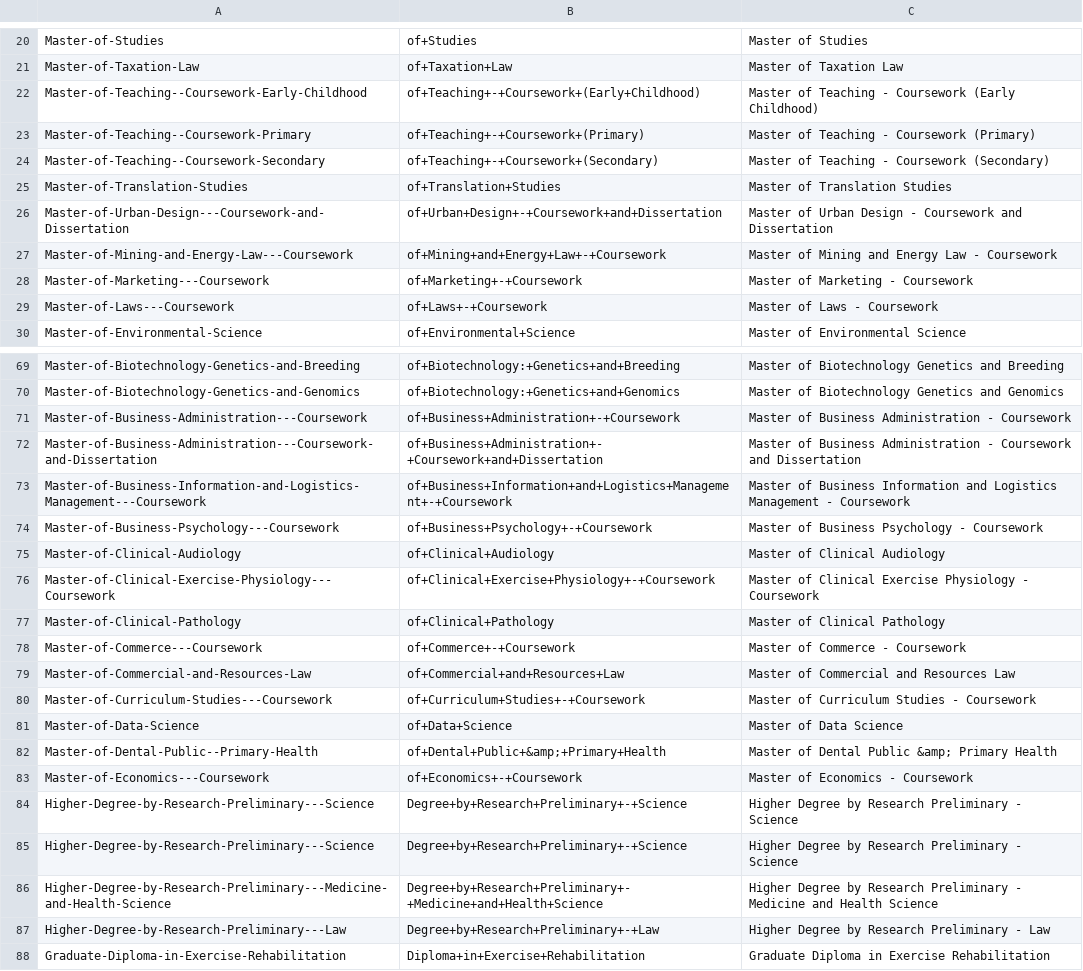
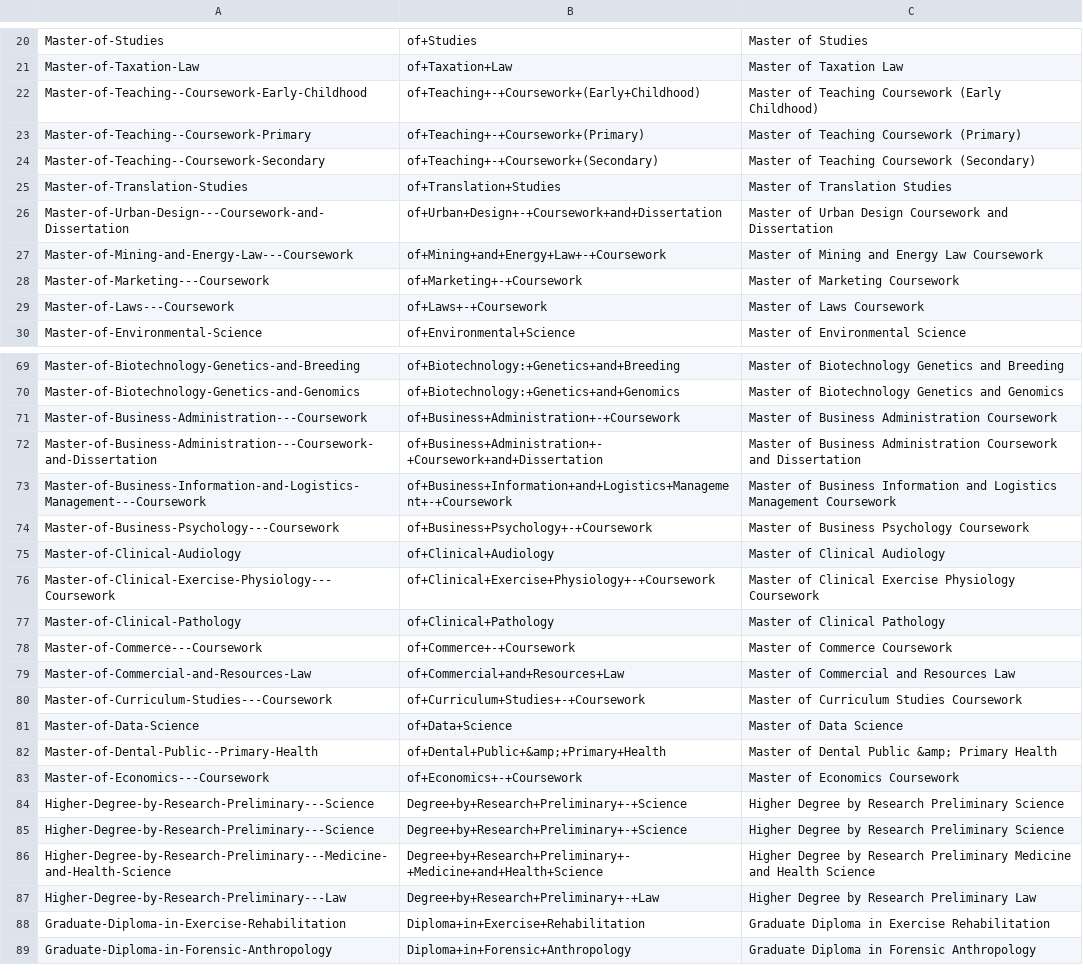
Before and after one commit to ThashinNaidoo/UWA-Future-Students, a CSV file: Parameters/bp06Parameters.csv, drawn as a sheet; only a part is shown, gaps mark what is left out; the shorter side is filled out with more unchanged rows; the diff covers the shown part only; the diff names each change by its address in the sheet, - before the commit and + after, or states it on an @@ line.

```diff
--- a/Parameters/bp06Parameters.csv
+++ b/Parameters/bp06Parameters.csv
-C22: …of Teaching - Coursework (Early…
+C22: …of Teaching Coursework (Early…
-C23: Master of Teaching - Coursework (Primary)
+C23: Master of Teaching Coursework (Primary)
-C24: Master of Teaching - Coursework (Secondary)
+C24: Master of Teaching Coursework (Secondary)
-C26: …Urban Design - Coursework and…
+C26: …Urban Design Coursework and…
-C27: Master of Mining and Energy Law - Coursework
+C27: Master of Mining and Energy Law Coursework
-C28: Master of Marketing - Coursework
+C28: Master of Marketing Coursework
-C29: Master of Laws - Coursework
+C29: Master of Laws Coursework
-C71: Master of Business Administration - Coursework
+C71: Master of Business Administration Coursework
-C72: …Business Administration - Coursework and…
+C72: …Business Administration Coursework and…
-C73: …Logistics Management - Coursework
+C73: …Logistics Management Coursework
-C74: Master of Business Psychology - Coursework
+C74: Master of Business Psychology Coursework
-C76: …Exercise Physiology - Coursework
+C76: …Exercise Physiology Coursework
-C78: Master of Commerce - Coursework
+C78: Master of Commerce Coursework
-C80: Master of Curriculum Studies - Coursework
+C80: Master of Curriculum Studies Coursework
-C83: Master of Economics - Coursework
+C83: Master of Economics Coursework
-C84:C85: …Research Preliminary - Science
+C84:C85: …Research Preliminary Science
-C86: …Research Preliminary - Medicine and…
+C86: …Research Preliminary Medicine and…
-C87: Higher Degree by Research Preliminary - Law
+C87: Higher Degree by Research Preliminary Law
```
Also changed, not shown: 33 edited cells elsewhere in this file, Parameters/bp09Parameters.csv.
